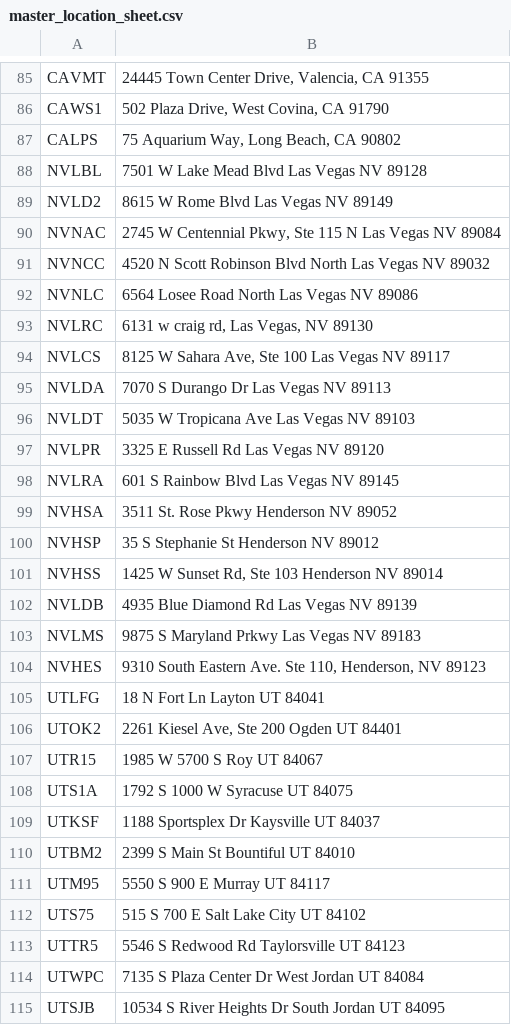
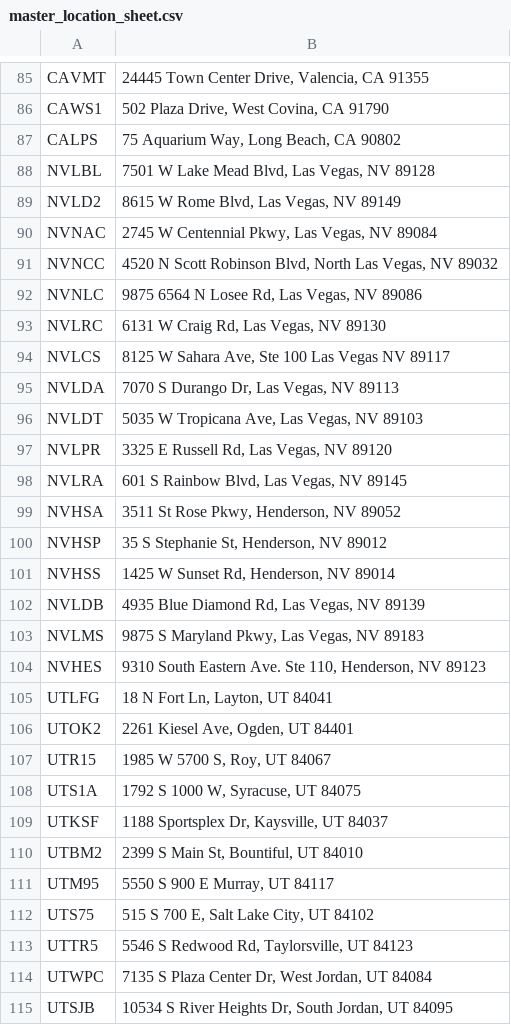
Before and after one commit to guankong888/n2g_mls-_fetcher, a CSV file: master_location_sheet.csv, drawn as a sheet; only a part is shown, gaps mark what is left out; the diff covers the shown part only.

```diff
--- a/master_location_sheet.csv
+++ b/master_location_sheet.csv
@@ -87,29 +87,29 @@ CAWS1,"502 Plaza Drive, West Covina, CA 91790"
 CALPS,"75 Aquarium Way, Long Beach, CA 90802"
-NVLBL,7501 W Lake Mead Blvd Las Vegas NV 89128
-NVLD2,8615 W Rome Blvd Las Vegas NV 89149
-NVNAC,"2745 W Centennial Pkwy, Ste 115 N Las Vegas NV 89084"
-NVNCC,4520 N Scott Robinson Blvd North Las Vegas NV 89032
-NVNLC,6564 Losee Road North Las Vegas NV 89086
-NVLRC,"6131 w craig rd, Las Vegas, NV 89130"
+NVLBL,"7501 W Lake Mead Blvd, Las Vegas, NV 89128"
+NVLD2,"8615 W Rome Blvd, Las Vegas, NV 89149"
+NVNAC,"2745 W Centennial Pkwy, Las Vegas, NV 89084"
+NVNCC,"4520 N Scott Robinson Blvd, North Las Vegas, NV 89032"
+NVNLC,"9875 6564 N Losee Rd, Las Vegas, NV 89086"
+NVLRC,"6131 W Craig Rd, Las Vegas, NV 89130"
 NVLCS,"8125 W Sahara Ave, Ste 100 Las Vegas NV 89117"
-NVLDA,7070 S Durango Dr Las Vegas NV 89113
-NVLDT,5035 W Tropicana Ave Las Vegas NV 89103
-NVLPR,3325 E Russell Rd Las Vegas NV 89120
-NVLRA,601 S Rainbow Blvd Las Vegas NV 89145
-NVHSA,3511 St. Rose Pkwy Henderson NV 89052
-NVHSP,35 S Stephanie St Henderson NV 89012
-NVHSS,"1425 W Sunset Rd, Ste 103 Henderson NV 89014"
-NVLDB,4935 Blue Diamond Rd Las Vegas NV 89139
-NVLMS,9875 S Maryland Prkwy Las Vegas NV 89183
+NVLDA,"7070 S Durango Dr, Las Vegas, NV 89113"
+NVLDT,"5035 W Tropicana Ave, Las Vegas, NV 89103"
+NVLPR,"3325 E Russell Rd, Las Vegas, NV 89120"
+NVLRA,"601 S Rainbow Blvd, Las Vegas, NV 89145"
+NVHSA,"3511 St Rose Pkwy, Henderson, NV 89052"
+NVHSP,"35 S Stephanie St, Henderson, NV 89012"
+NVHSS,"1425 W Sunset Rd, Henderson, NV 89014"
+NVLDB,"4935 Blue Diamond Rd, Las Vegas, NV 89139"
+NVLMS,"9875 S Maryland Pkwy, Las Vegas, NV 89183"
 NVHES,"9310 South Eastern Ave. Ste 110, Henderson, NV 89123"
-UTLFG,18 N Fort Ln Layton UT 84041
-UTOK2,"2261 Kiesel Ave, Ste 200 Ogden UT 84401"
-UTR15,1985 W 5700 S Roy UT 84067
-UTS1A,1792 S 1000 W Syracuse UT 84075
-UTKSF,1188 Sportsplex Dr Kaysville UT 84037
-UTBM2,2399 S Main St Bountiful UT 84010
-UTM95,5550 S 900 E Murray UT 84117
-UTS75,515 S 700 E Salt Lake City UT 84102
-UTTR5,5546 S Redwood Rd Taylorsville UT 84123
-UTWPC,7135 S Plaza Center Dr West Jordan UT 84084
-UTSJB,10534 S River Heights Dr South Jordan UT 84095
+UTLFG,"18 N Fort Ln, Layton, UT 84041"
+UTOK2,"2261 Kiesel Ave, Ogden, UT 84401"
+UTR15,"1985 W 5700 S, Roy, UT 84067"
+UTS1A,"1792 S 1000 W, Syracuse, UT 84075"
+UTKSF,"1188 Sportsplex Dr, Kaysville, UT 84037"
+UTBM2,"2399 S Main St, Bountiful, UT 84010"
+UTM95,"5550 S 900 E Murray, UT 84117"
+UTS75,"515 S 700 E, Salt Lake City, UT 84102"
+UTTR5,"5546 S Redwood Rd, Taylorsville, UT 84123"
+UTWPC,"7135 S Plaza Center Dr, West Jordan, UT 84084"
+UTSJB,"10534 S River Heights Dr, South Jordan, UT 84095"
```
Also changed, not shown: 93 edited cells elsewhere in this file.
